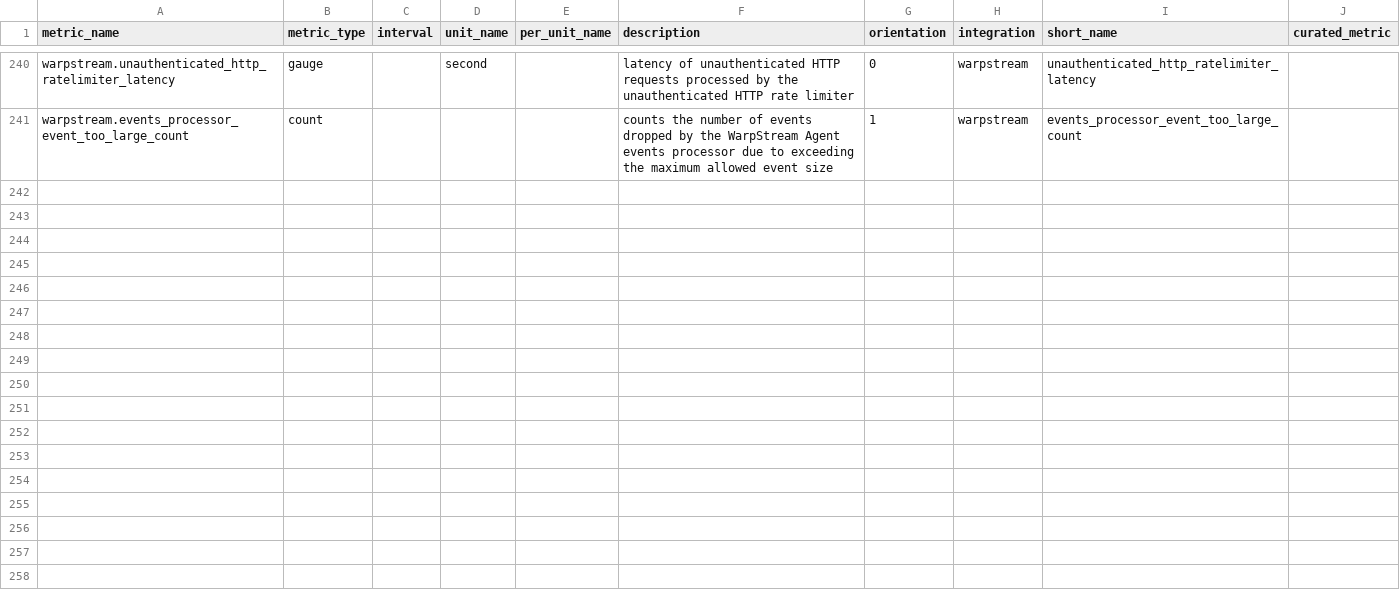
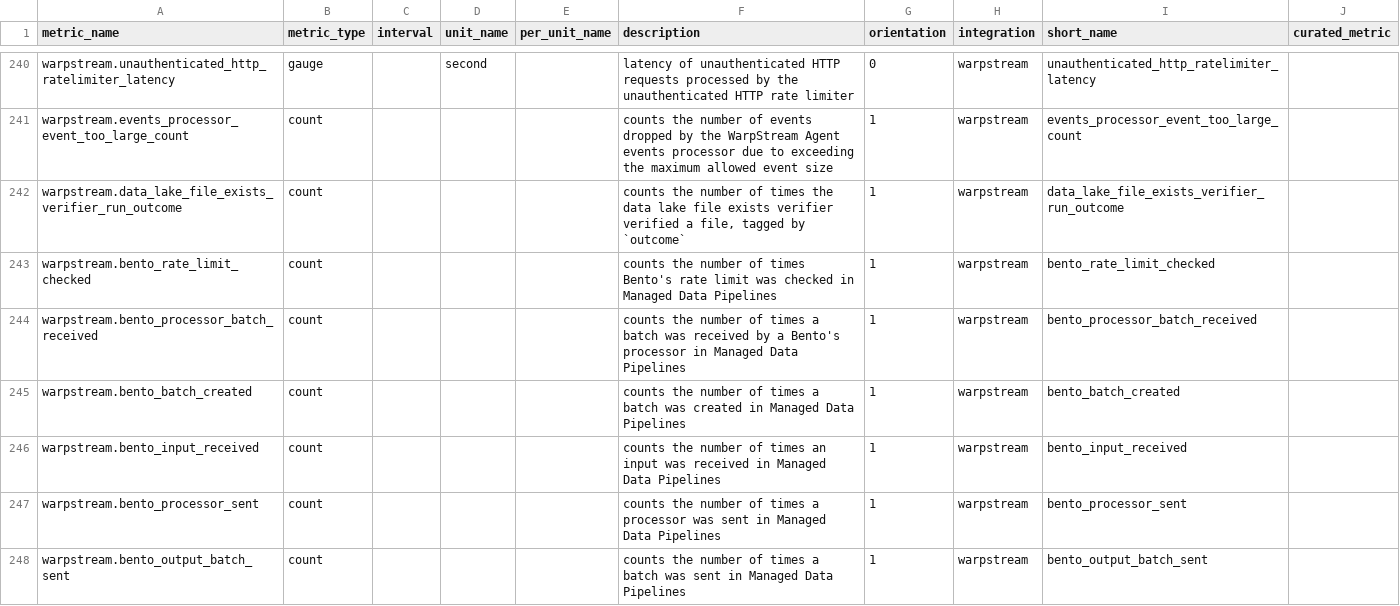
Before and after one commit to DataDog/integrations-extras, a CSV file: warpstream/metadata.csv, drawn as a sheet; only a part is shown, gaps mark what is left out; the diff covers the shown part only; the diff names each change by its address in the sheet, - before the commit and + after, or states it on an @@ line.

```diff
--- a/warpstream/metadata.csv
+++ b/warpstream/metadata.csv
+row 242: warpstream.data_lake_file_exists_verifier_run_outcome | count |  |  |  | counts the number of times the data lake file exists verifier verified a file, tagged by `outcome` | 1 | warpstream | data_lake_file_exists_verifier_run_outcome
+row 243: warpstream.bento_rate_limit_checked | count |  |  |  | counts the number of times Bento's rate limit was checked in Managed Data Pipelines | 1 | warpstream | bento_rate_limit_checked
+row 244: warpstream.bento_processor_batch_received | count |  |  |  | counts the number of times a batch was received by a Bento's processor in Managed Data Pipelines | 1 | warpstream | bento_processor_batch_received
+row 245: warpstream.bento_batch_created | count |  |  |  | counts the number of times a batch was created in Managed Data Pipelines | 1 | warpstream | bento_batch_created
+row 246: warpstream.bento_input_received | count |  |  |  | counts the number of times an input was received in Managed Data Pipelines | 1 | warpstream | bento_input_received
+row 247: warpstream.bento_processor_sent | count |  |  |  | counts the number of times a processor was sent in Managed Data Pipelines | 1 | warpstream | bento_processor_sent
+row 248: warpstream.bento_output_batch_sent | count |  |  |  | counts the number of times a batch was sent in Managed Data Pipelines | 1 | warpstream | bento_output_batch_sent
```
Also changed, not shown: 6 added rows elsewhere in this file.
